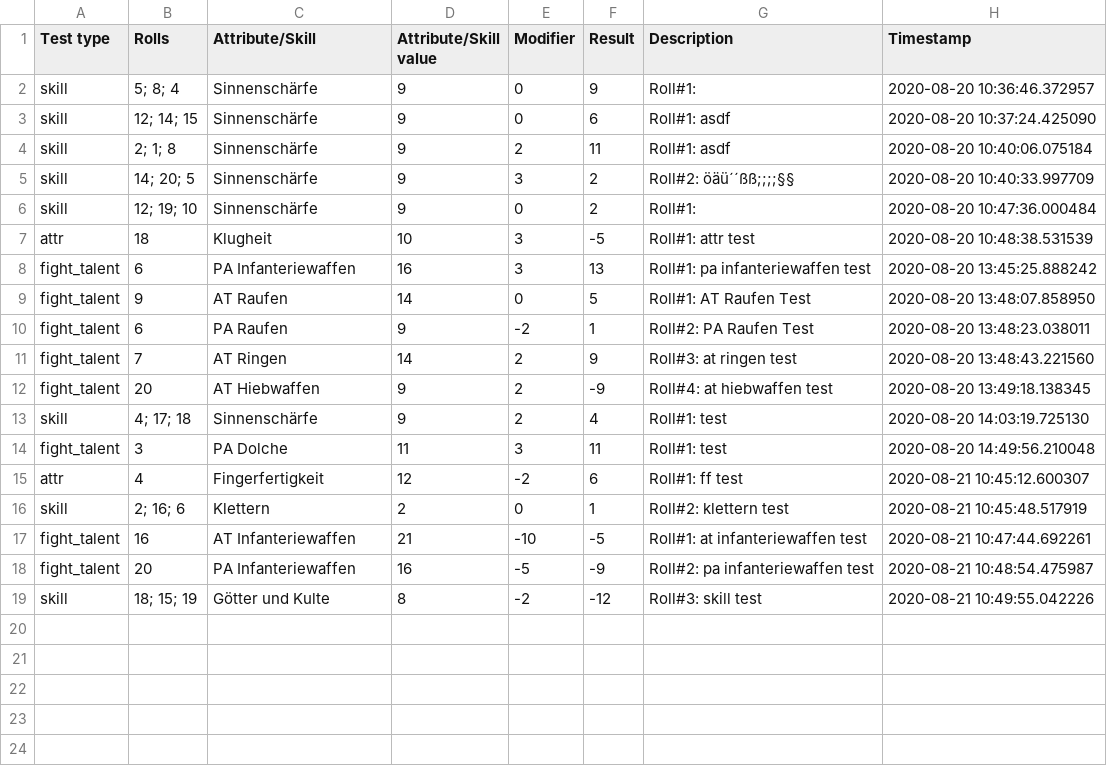
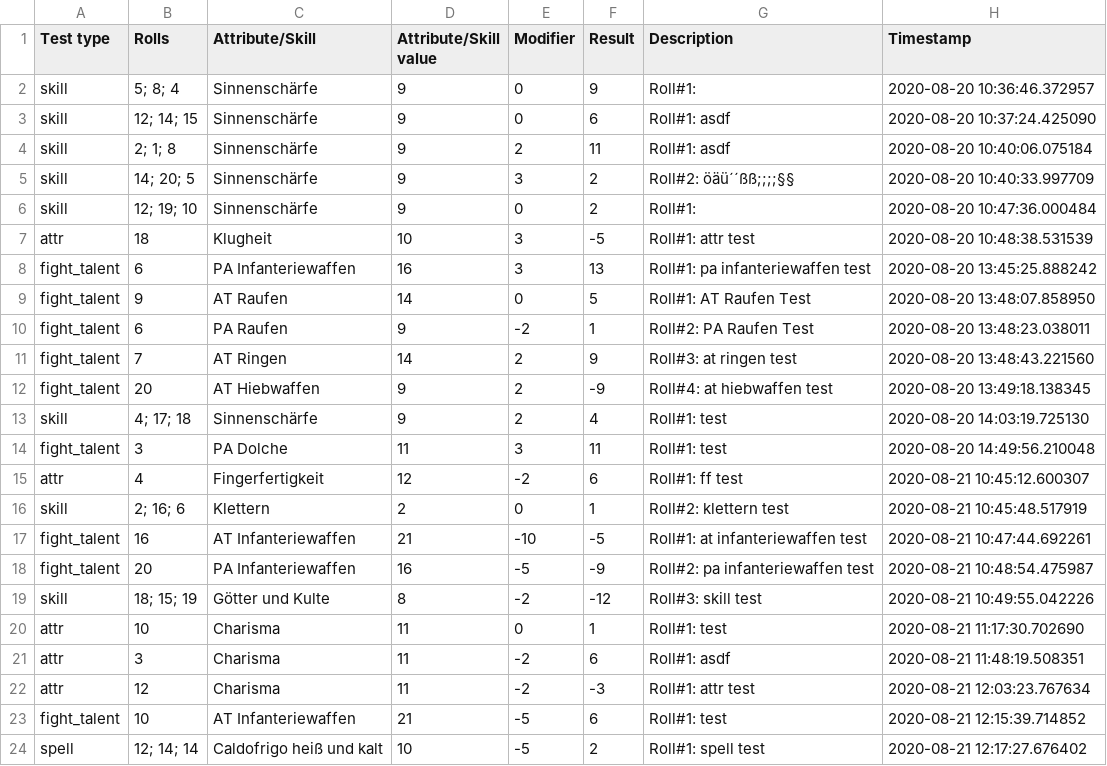
Before and after one commit to AndreasBamesberger/DSATester, a CSV file: output.csv, drawn as a sheet.

Commit message:
fixed bug where 'result = 0' slipped through 'if not result' and added manual dice input

```diff
--- a/output.csv
+++ b/output.csv
@@ -19 +19,6 @@ fight_talent,20,PA Infanteriewaffen,16,-5,-9,Roll#2: pa infanteriewaffen test,20
 skill,18; 15; 19,Götter und Kulte,8,-2,-12,Roll#3: skill test,2020-08-21 10:49:55.042226
+attr,10,Charisma,11,0,1,Roll#1: test,2020-08-21 11:17:30.702690
+attr,3,Charisma,11,-2,6,Roll#1: asdf,2020-08-21 11:48:19.508351
+attr,12,Charisma,11,-2,-3,Roll#1: attr test,2020-08-21 12:03:23.767634
+fight_talent,10,AT Infanteriewaffen,21,-5,6,Roll#1: test,2020-08-21 12:15:39.714852
+spell,12; 14; 14,Caldofrigo heiß und kalt,10,-5,2,Roll#1: spell test,2020-08-21 12:17:27.676402
```
Also changed, not shown: 5 other files.
